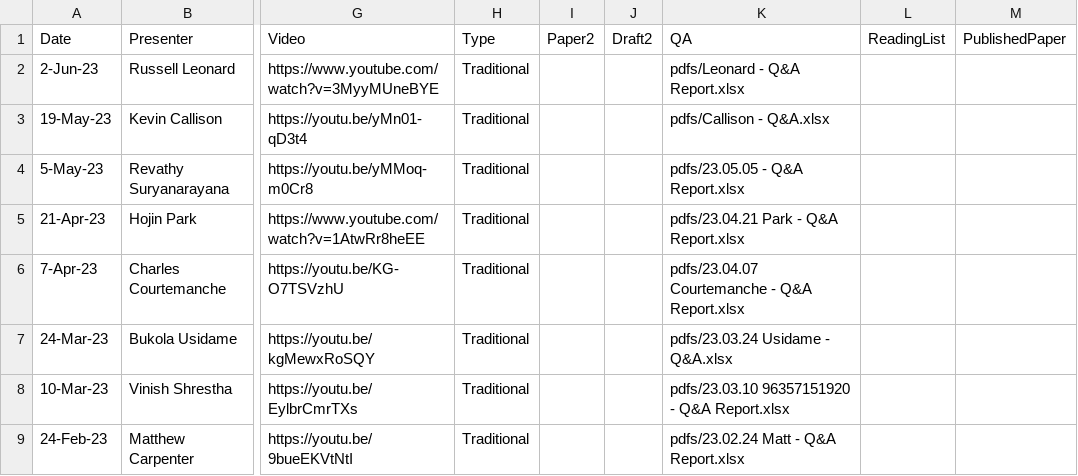
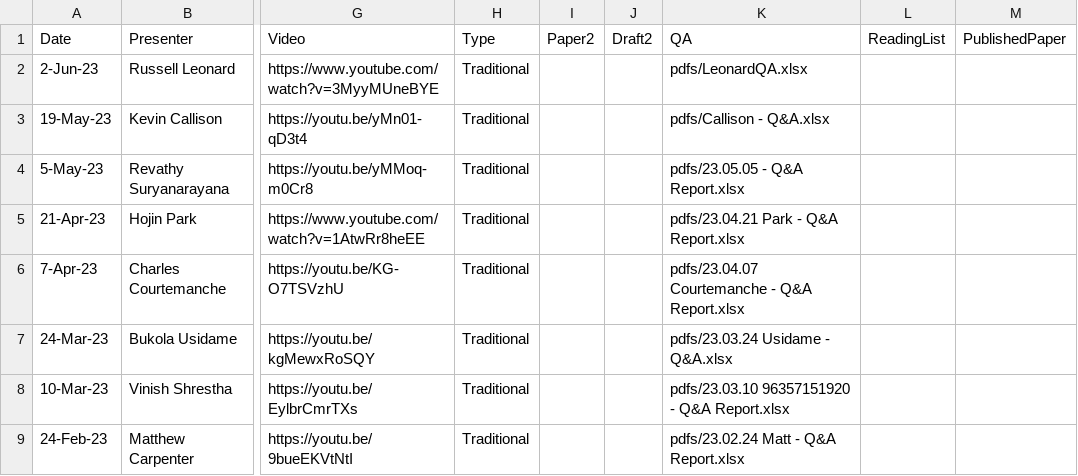
Before and after one commit to ernbilen/test_website_tops, a CSV file: _data/past_seminars.csv, drawn as a sheet; only a part is shown, gaps mark what is left out; the diff names each change by its address in the sheet, - before the commit and + after, or states it on an @@ line.

```diff
--- a/_data/past_seminars.csv
+++ b/_data/past_seminars.csv
-K2 (QA): pdfs/Leonard - Q&A Report.xlsx
+K2 (QA): pdfs/LeonardQA.xlsx
```
Also changed, not shown: 1 other file.
